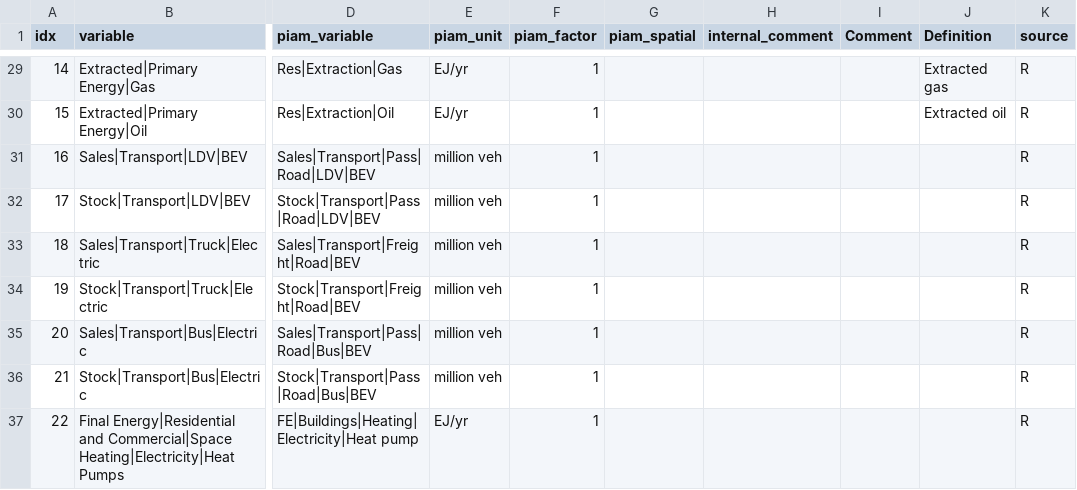
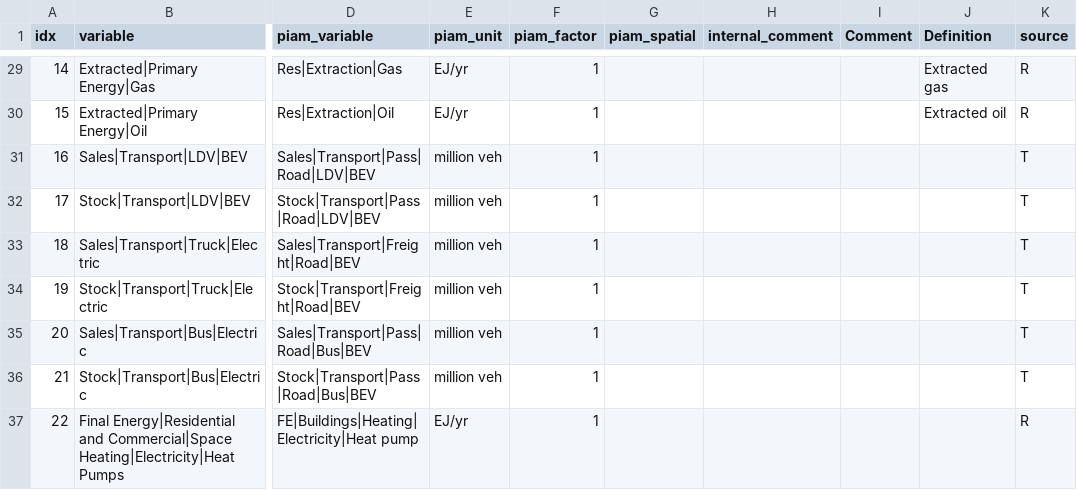
Before and after one commit to tonnrueter/piamInterfaces, a CSV file: inst/mappings/mapping_ELEVATE.csv, drawn as a sheet; only a part is shown, gaps mark what is left out; the diff names each change by its address in the sheet, - before the commit and + after, or states it on an @@ line.

```diff
--- a/inst/mappings/mapping_ELEVATE.csv
+++ b/inst/mappings/mapping_ELEVATE.csv
-K31:K36 (source): R
+K31:K36 (source): T
```
Also changed, not shown: inst/mappings/mapping_ECEMF.csv, inst/mappings/mapping_ESABCC.csv, 4 other files.
